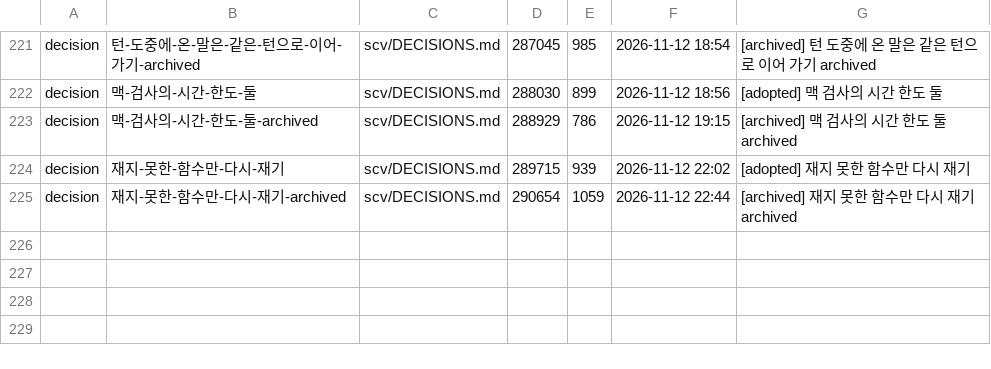
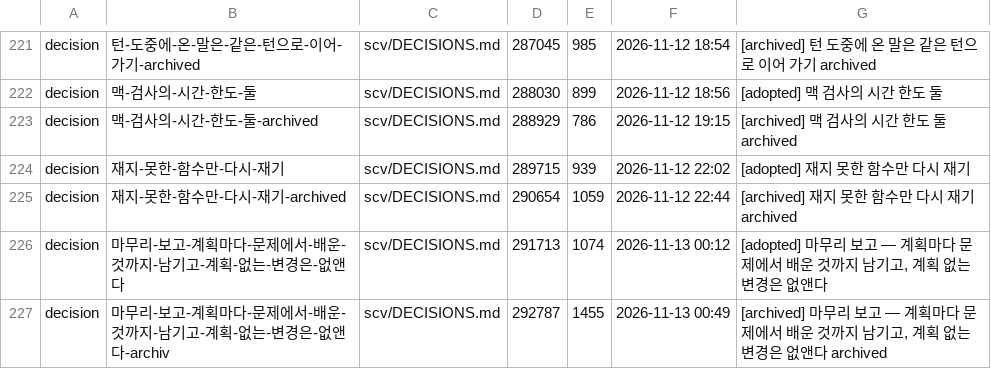
Before and after one commit to wookiya1364/scv-core, a TSV file: scv/INDEX.tsv, drawn as a sheet; only a part is shown, gaps mark what is left out.

Commit message:
feat: 마무리 보고 — 계획마다 문제에서 배운 것까지 남기고, 계획 없는 변경은 없앤다
Archived 20261113-wookiya1364-wrapup-report-plan-required (feature).

```diff
--- a/scv/INDEX.tsv
+++ b/scv/INDEX.tsv
@@ -225 +225,3 @@ decision	재지-못한-함수만-다시-재기	scv/DECISIONS.md	289715	939	2026-
 decision	재지-못한-함수만-다시-재기-archived	scv/DECISIONS.md	290654	1059	2026-11-12 22:44	[archived] 재지 못한 함수만 다시 재기 archived
+decision	마무리-보고-계획마다-문제에서-배운-것까지-남기고-계획-없는-변경은-없앤다	scv/DECISIONS.md	291713	1074	2026-11-13 00:12	[adopted] 마무리 보고 — 계획마다 문제에서 배운 것까지 남기고, 계획 없는 변경은 없앤다
+decision	마무리-보고-계획마다-문제에서-배운-것까지-남기고-계획-없는-변경은-없앤다-archiv	scv/DECISIONS.md	292787	1455	2026-11-13 00:49	[archived] 마무리 보고 — 계획마다 문제에서 배운 것까지 남기고, 계획 없는 변경은 없앤다 archived
```
Also changed, not shown: 7 other files.
